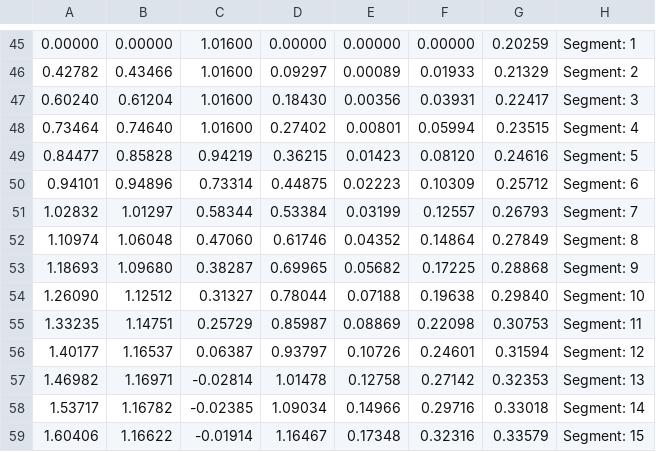
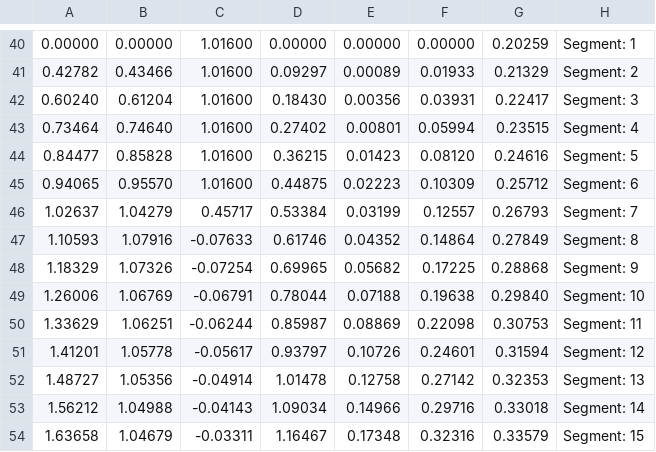
Before and after one commit to jsimpso81/WPIlibMathLabVIEW_Examples, a CSV file: FRC_Traj_Robot_Sample_2/Sample-Robot-2-Trajectory-TrajLibrary.csv, drawn as a sheet; only a part is shown, gaps mark what is left out; the diff covers the shown part only.

```diff
--- a/FRC_Traj_Robot_Sample_2/Sample-Robot-2-Trajectory-TrajLibrary.csv
+++ b/FRC_Traj_Robot_Sample_2/Sample-Robot-2-Trajectory-TrajLibrary.csv
@@ -48,12 +43,12 @@
    0.73464,    0.74640,    1.01600,    0.27402,    0.00801,    0.05994,    0.23515,Segment:  4
-   0.84477,    0.85828,    0.94219,    0.36215,    0.01423,    0.08120,    0.24616,Segment:  5
-   0.94101,    0.94896,    0.73314,    0.44875,    0.02223,    0.10309,    0.25712,Segment:  6
-   1.02832,    1.01297,    0.58344,    0.53384,    0.03199,    0.12557,    0.26793,Segment:  7
-   1.10974,    1.06048,    0.47060,    0.61746,    0.04352,    0.14864,    0.27849,Segment:  8
-   1.18693,    1.09680,    0.38287,    0.69965,    0.05682,    0.17225,    0.28868,Segment:  9
-   1.26090,    1.12512,    0.31327,    0.78044,    0.07188,    0.19638,    0.29840,Segment:  10
-   1.33235,    1.14751,    0.25729,    0.85987,    0.08869,    0.22098,    0.30753,Segment:  11
-   1.40177,    1.16537,    0.06387,    0.93797,    0.10726,    0.24601,    0.31594,Segment:  12
-   1.46982,    1.16971,   -0.02814,    1.01478,    0.12758,    0.27142,    0.32353,Segment:  13
-   1.53717,    1.16782,   -0.02385,    1.09034,    0.14966,    0.29716,    0.33018,Segment:  14
-   1.60406,    1.16622,   -0.01914,    1.16467,    0.17348,    0.32316,    0.33579,Segment:  15
+   0.84477,    0.85828,    1.01600,    0.36215,    0.01423,    0.08120,    0.24616,Segment:  5
+   0.94065,    0.95570,    1.01600,    0.44875,    0.02223,    0.10309,    0.25712,Segment:  6
+   1.02637,    1.04279,    0.45717,    0.53384,    0.03199,    0.12557,    0.26793,Segment:  7
+   1.10593,    1.07916,   -0.07633,    0.61746,    0.04352,    0.14864,    0.27849,Segment:  8
+   1.18329,    1.07326,   -0.07254,    0.69965,    0.05682,    0.17225,    0.28868,Segment:  9
+   1.26006,    1.06769,   -0.06791,    0.78044,    0.07188,    0.19638,    0.29840,Segment:  10
+   1.33629,    1.06251,   -0.06244,    0.85987,    0.08869,    0.22098,    0.30753,Segment:  11
+   1.41201,    1.05778,   -0.05617,    0.93797,    0.10726,    0.24601,    0.31594,Segment:  12
+   1.48727,    1.05356,   -0.04914,    1.01478,    0.12758,    0.27142,    0.32353,Segment:  13
+   1.56212,    1.04988,   -0.04143,    1.09034,    0.14966,    0.29716,    0.33018,Segment:  14
+   1.63658,    1.04679,   -0.03311,    1.16467,    0.17348,    0.32316,    0.33579,Segment:  15
```
Also changed, not shown: 5 removed rows and 142 edited cells elsewhere in this file, 24 other files.
